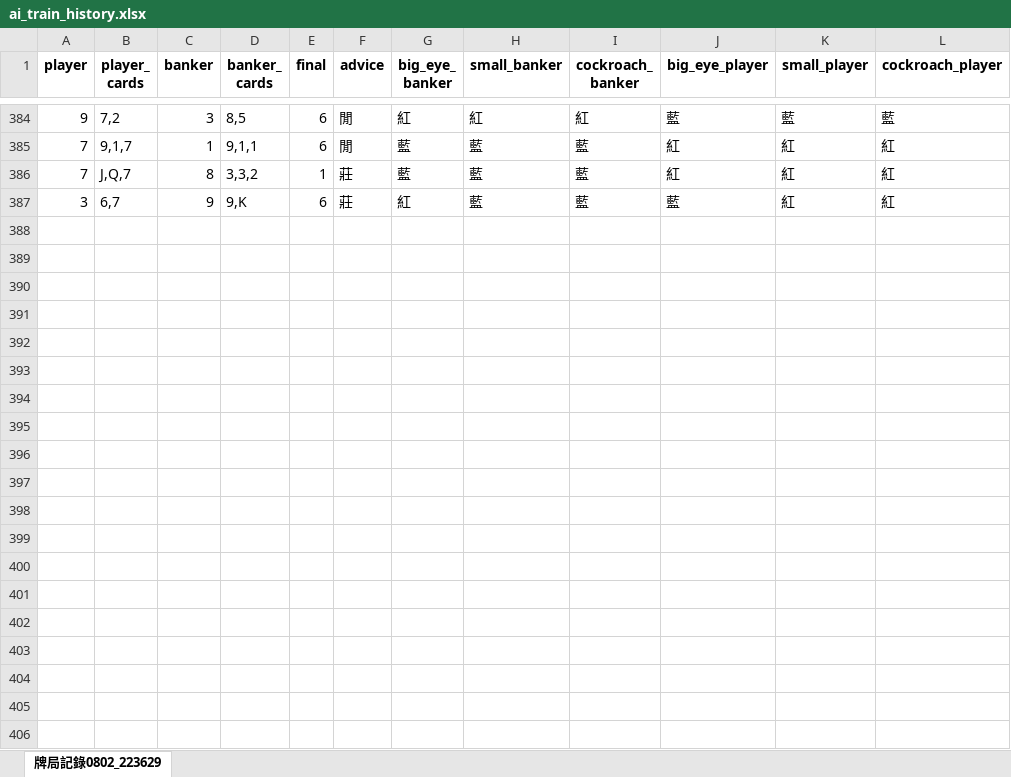
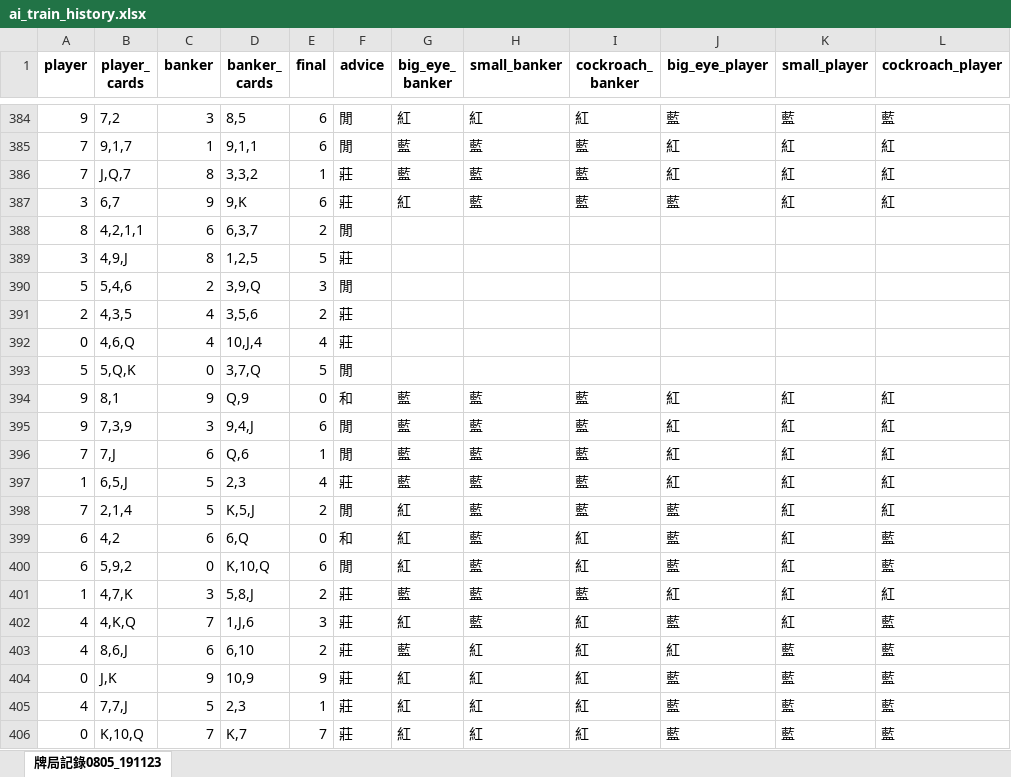
Before and after one commit to Mike888-ui/appyp, an Excel workbook: ai_train_history.xlsx, sheet 牌局記錄0805_191123, drawn as a sheet; only a part is shown, gaps mark what is left out; values as stored, in another font and other column widths than the file's, no borders; the diff covers the shown part only; the diff names each change by its address in the sheet, - before the commit and + after, or states it on an @@ line.

```diff
--- a/ai_train_history.xlsx (sheet 牌局記錄0805_191123)
+++ b/ai_train_history.xlsx (sheet 牌局記錄0805_191123)
-sheet tab: 牌局記錄0802_223629
+sheet tab: 牌局記錄0805_191123
+row 388: 8 | 4,2,1,1 | 6 | 6,3,7 | 2 | 閒
+row 389: 3 | 4,9,J | 8 | 1,2,5 | 5 | 莊
+row 390: 5 | 5,4,6 | 2 | 3,9,Q | 3 | 閒
+row 391: 2 | 4,3,5 | 4 | 3,5,6 | 2 | 莊
+row 392: 0 | 4,6,Q | 4 | 10,J,4 | 4 | 莊
+row 393: 5 | 5,Q,K | 0 | 3,7,Q | 5 | 閒
+row 394: 9 | 8,1 | 9 | Q,9 | 0 | 和 | 藍 | 藍 | 藍 | 紅 | 紅 | 紅
+row 395: 9 | 7,3,9 | 3 | 9,4,J | 6 | 閒 | 藍 | 藍 | 藍 | 紅 | 紅 | 紅
+row 396: 7 | 7,J | 6 | Q,6 | 1 | 閒 | 藍 | 藍 | 藍 | 紅 | 紅 | 紅
+row 397: 1 | 6,5,J | 5 | 2,3 | 4 | 莊 | 藍 | 藍 | 藍 | 紅 | 紅 | 紅
+row 398: 7 | 2,1,4 | 5 | K,5,J | 2 | 閒 | 紅 | 藍 | 藍 | 藍 | 紅 | 紅
+row 399: 6 | 4,2 | 6 | 6,Q | 0 | 和 | 紅 | 藍 | 紅 | 藍 | 紅 | 藍
+row 400: 6 | 5,9,2 | 0 | K,10,Q | 6 | 閒 | 紅 | 藍 | 紅 | 藍 | 紅 | 藍
+row 401: 1 | 4,7,K | 3 | 5,8,J | 2 | 莊 | 藍 | 藍 | 藍 | 紅 | 紅 | 紅
+row 402: 4 | 4,K,Q | 7 | 1,J,6 | 3 | 莊 | 紅 | 藍 | 紅 | 藍 | 紅 | 藍
+row 403: 4 | 8,6,J | 6 | 6,10 | 2 | 莊 | 藍 | 紅 | 紅 | 紅 | 藍 | 藍
+row 404: 0 | J,K | 9 | 10,9 | 9 | 莊 | 紅 | 紅 | 紅 | 藍 | 藍 | 藍
+row 405: 4 | 7,7,J | 5 | 2,3 | 1 | 莊 | 紅 | 紅 | 紅 | 藍 | 藍 | 藍
+row 406: 0 | K,10,Q | 7 | K,7 | 7 | 莊 | 紅 | 紅 | 紅 | 藍 | 藍 | 藍
```
Also changed, not shown: 13 added rows elsewhere in this sheet, 1 other file.
